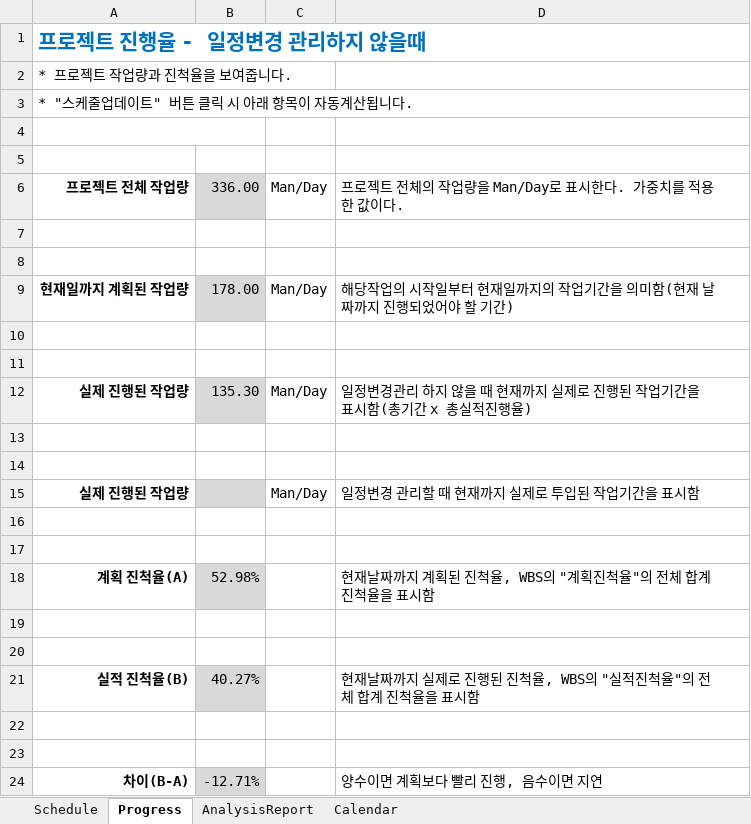
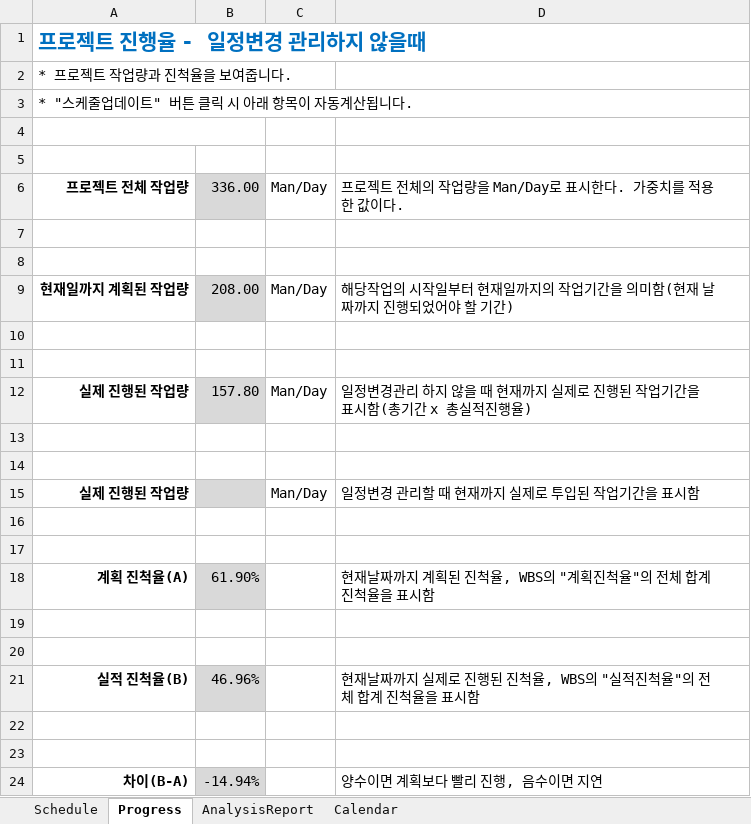
Before and after one commit to rakurakuteam/RhythmTataki, an Excel workbook: Document/05_WBS단위 일정관리표/05_WD3J_2조_Project간트차트(20190315).xlsm, sheet Progress, drawn as a sheet; values as stored, in another font and other column widths than the file's, no borders; conditional formats not drawn; the diff names each change by its address in the sheet, - before the commit and + after, or states it on an @@ line.

```diff
--- a/Document/05_WBS단위 일정관리표/05_WD3J_2조_Project간트차트(20190315).xlsm (sheet Progress)
+++ b/Document/05_WBS단위 일정관리표/05_WD3J_2조_Project간트차트(20190315).xlsm (sheet Progress)
-B9: 178.00
+B9: 208.00
-B12: 135.30
+B12: 157.80
-B18: 52.98%
+B18: 61.90%
-B21: 40.27%
+B21: 46.96%
-B24: -12.71%
+B24: -14.94%
```
Also changed, not shown: sheet Schedule, hidden cells, charts or pictures, 9 other files.
